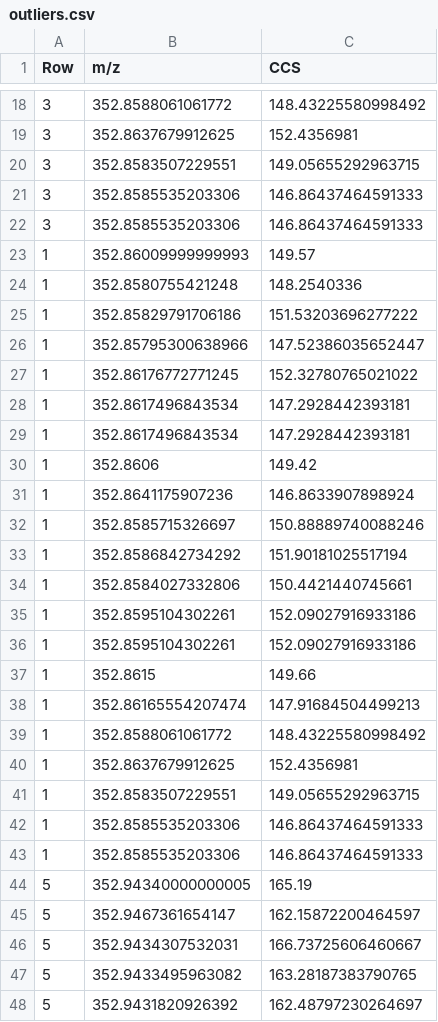
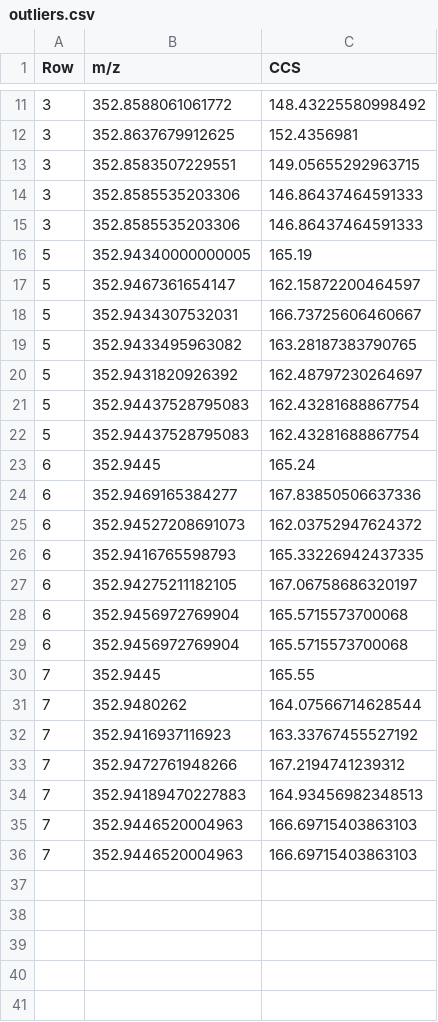
Before and after one commit to greg1d/PFAS-IMplementor-for-Mass-Spectrometry--PIMMS-, a CSV file: outliers.csv, drawn as a sheet; only a part is shown, gaps mark what is left out; the shorter side is filled out with more unchanged rows; the diff covers the shown part only.

```diff
--- a/outliers.csv
+++ b/outliers.csv
@@ -22,23 +15,2 @@ Row,m/z,CCS
 3,352.8585535203306,146.86437464591333
-1,352.86009999999993,149.57
-1,352.8580755421248,148.2540336
-1,352.85829791706186,151.53203696277222
-1,352.85795300638966,147.52386035652447
-1,352.86176772771245,152.32780765021022
-1,352.8617496843534,147.2928442393181
-1,352.8617496843534,147.2928442393181
-1,352.8606,149.42
-1,352.8641175907236,146.8633907898924
-1,352.8585715326697,150.88889740088246
-1,352.8586842734292,151.90181025517194
-1,352.8584027332806,150.4421440745661
-1,352.8595104302261,152.09027916933186
-1,352.8595104302261,152.09027916933186
-1,352.8615,149.66
-1,352.86165554207474,147.91684504499213
-1,352.8588061061772,148.43225580998492
-1,352.8637679912625,152.4356981
-1,352.8583507229551,149.05655292963715
-1,352.8585535203306,146.86437464591333
-1,352.8585535203306,146.86437464591333
 5,352.94340000000005,165.19
```
Also changed, not shown: 35 removed rows elsewhere in this file, 2 other files.
